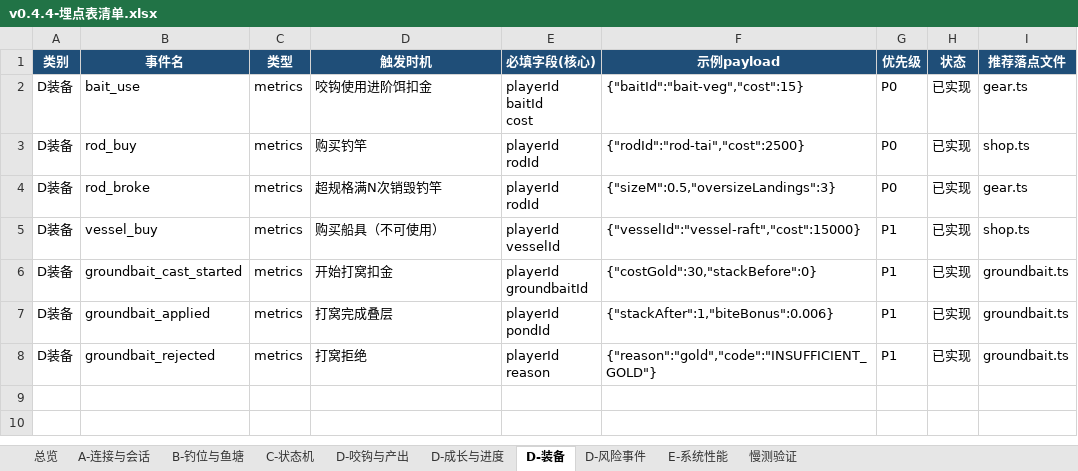
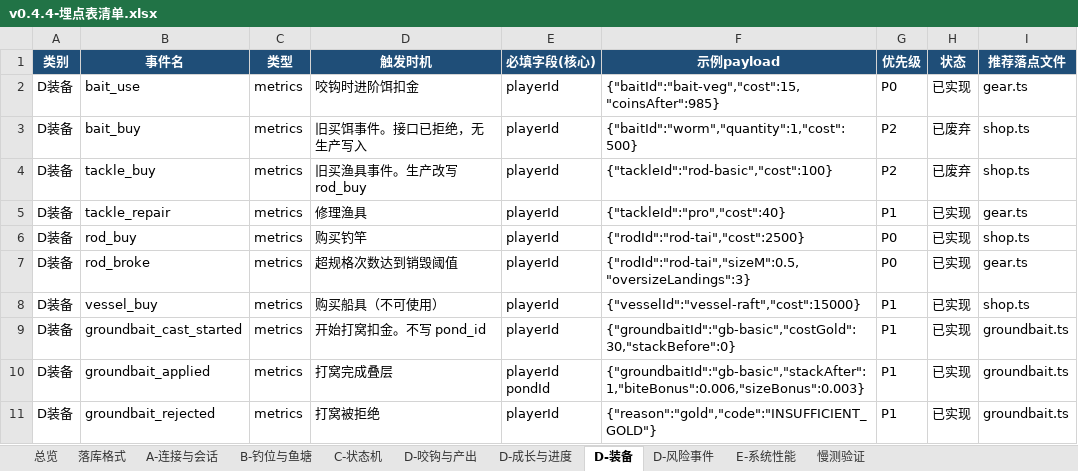
Before and after one commit to davilje/fish-social, an Excel workbook: docs/planning/reports/v0.4.4-埋点表清单.xlsx, sheet D-装备, drawn as a sheet; values as stored, in another font and other column widths than the file's, no borders; addresses are those after the commit; ↵ is a line break in a cell; the diff names each change by its address in the sheet, - before the commit and + after, or states it on an @@ line.

```diff
--- a/docs/planning/reports/v0.4.4-埋点表清单.xlsx (sheet D-装备)
+++ b/docs/planning/reports/v0.4.4-埋点表清单.xlsx (sheet D-装备)
+sheet tab: 落库格式
-D2 (触发时机): 咬钩使用进阶饵扣金
+D2 (触发时机): 咬钩时进阶饵扣金
-E2 (必填字段(核心)): playerId ↵ baitId ↵ cost
+E2 (必填字段(核心)): playerId
-F2 (示例payload): {"baitId":"bait-veg","cost":15}
+F2 (示例payload): {"baitId":"bait-veg","cost":15,"coinsAfter":985}
+row 3: D装备 | bait_buy | metrics | 旧买饵事件。接口已拒绝，无生产写入 | playerId | {"baitId":"worm","quantity":1,"cost":500} | P2 | 已废弃 | shop.ts
+row 4: D装备 | tackle_buy | metrics | 旧买渔具事件。生产改写 rod_buy | playerId | {"tackleId":"rod-basic","cost":100} | P2 | 已废弃 | shop.ts
+row 5: D装备 | tackle_repair | metrics | 修理渔具 | playerId | {"tackleId":"pro","cost":40} | P1 | 已实现 | gear.ts
-E6:E7 (必填字段(核心)): playerId ↵ rodId
+E6:E7 (必填字段(核心)): playerId
-D7 (触发时机): 超规格满N次销毁钓竿
+D7 (触发时机): 超规格次数达到销毁阈值
-F7 (示例payload): {"sizeM":0.5,"oversizeLandings":3}
+F7 (示例payload): {"rodId":"rod-tai","sizeM":0.5,"oversizeLandings":3}
-E8 (必填字段(核心)): playerId ↵ vesselId
+E8 (必填字段(核心)): playerId
-D9 (触发时机): 开始打窝扣金
+D9 (触发时机): 开始打窝扣金。不写 pond_id
-E9 (必填字段(核心)): playerId ↵ groundbaitId
+E9 (必填字段(核心)): playerId
-F9 (示例payload): {"costGold":30,"stackBefore":0}
+F9 (示例payload): {"groundbaitId":"gb-basic","costGold":30,"stackBefore":0}
-F10 (示例payload): {"stackAfter":1,"biteBonus":0.006}
+F10 (示例payload): {"groundbaitId":"gb-basic","stackAfter":1,"biteBonus":0.006,"sizeBonus":0.003}
-D11 (触发时机): 打窝拒绝
+D11 (触发时机): 打窝被拒绝
-E11 (必填字段(核心)): playerId ↵ reason
+E11 (必填字段(核心)): playerId
```
Also changed, not shown: sheet 总览, sheet D-咬钩与产出, sheet A-连接与会话, sheet D-成长与进度, sheet E-系统性能, sheet B-钓位与鱼塘, 2 more sheets, v0.4.4-埋点表清单.xlsx, 34 other files.
